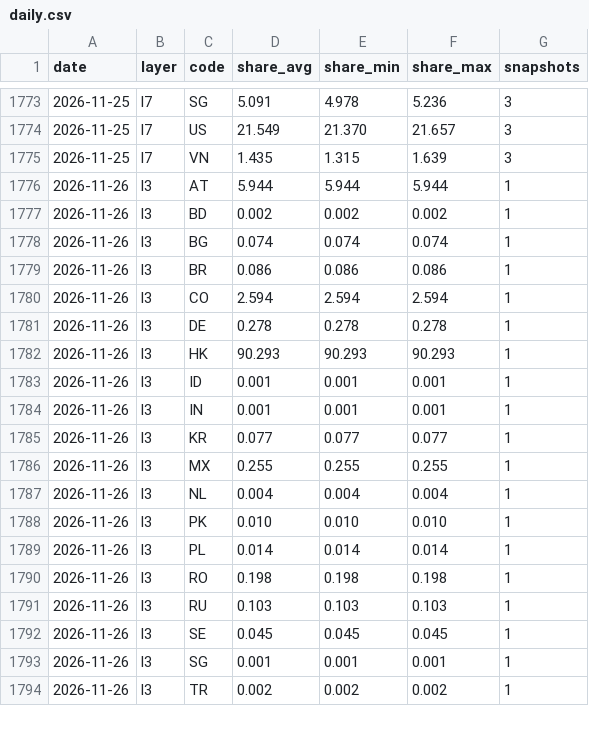
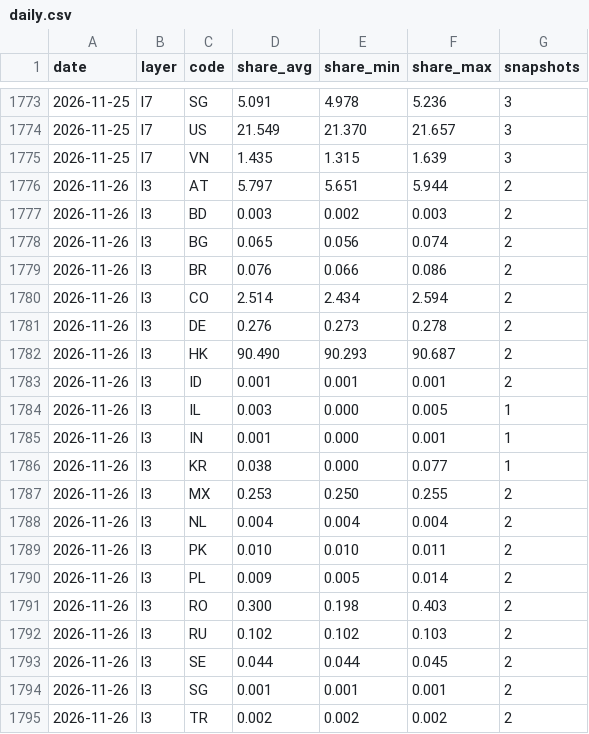
Before and after one commit to kiyo0630-cpu/compass-, a CSV file: attack-map/data/history/daily.csv, drawn as a sheet; only a part is shown, gaps mark what is left out; the diff covers the shown part only.

```diff
--- a/attack-map/data/history/daily.csv
+++ b/attack-map/data/history/daily.csv
@@ -1775,20 +1775,21 @@ date,layer,code,share_avg,share_min,share_max,snapshots
 2026-11-25,l7,VN,1.435,1.315,1.639,3
-2026-11-26,l3,AT,5.944,5.944,5.944,1
-2026-11-26,l3,BD,0.002,0.002,0.002,1
-2026-11-26,l3,BG,0.074,0.074,0.074,1
-2026-11-26,l3,BR,0.086,0.086,0.086,1
-2026-11-26,l3,CO,2.594,2.594,2.594,1
-2026-11-26,l3,DE,0.278,0.278,0.278,1
-2026-11-26,l3,HK,90.293,90.293,90.293,1
-2026-11-26,l3,ID,0.001,0.001,0.001,1
-2026-11-26,l3,IN,0.001,0.001,0.001,1
-2026-11-26,l3,KR,0.077,0.077,0.077,1
-2026-11-26,l3,MX,0.255,0.255,0.255,1
-2026-11-26,l3,NL,0.004,0.004,0.004,1
-2026-11-26,l3,PK,0.010,0.010,0.010,1
-2026-11-26,l3,PL,0.014,0.014,0.014,1
-2026-11-26,l3,RO,0.198,0.198,0.198,1
-2026-11-26,l3,RU,0.103,0.103,0.103,1
-2026-11-26,l3,SE,0.045,0.045,0.045,1
-2026-11-26,l3,SG,0.001,0.001,0.001,1
-2026-11-26,l3,TR,0.002,0.002,0.002,1
+2026-11-26,l3,AT,5.797,5.651,5.944,2
+2026-11-26,l3,BD,0.003,0.002,0.003,2
+2026-11-26,l3,BG,0.065,0.056,0.074,2
+2026-11-26,l3,BR,0.076,0.066,0.086,2
+2026-11-26,l3,CO,2.514,2.434,2.594,2
+2026-11-26,l3,DE,0.276,0.273,0.278,2
+2026-11-26,l3,HK,90.490,90.293,90.687,2
+2026-11-26,l3,ID,0.001,0.001,0.001,2
+2026-11-26,l3,IL,0.003,0.000,0.005,1
+2026-11-26,l3,IN,0.001,0.000,0.001,1
+2026-11-26,l3,KR,0.038,0.000,0.077,1
+2026-11-26,l3,MX,0.253,0.250,0.255,2
+2026-11-26,l3,NL,0.004,0.004,0.004,2
+2026-11-26,l3,PK,0.010,0.010,0.011,2
+2026-11-26,l3,PL,0.009,0.005,0.014,2
+2026-11-26,l3,RO,0.300,0.198,0.403,2
+2026-11-26,l3,RU,0.102,0.102,0.103,2
+2026-11-26,l3,SE,0.044,0.044,0.045,2
+2026-11-26,l3,SG,0.001,0.001,0.001,2
+2026-11-26,l3,TR,0.002,0.002,0.002,2
```
Also changed, not shown: 1 added row and 62 edited cells elsewhere in this file, 4 other files.
